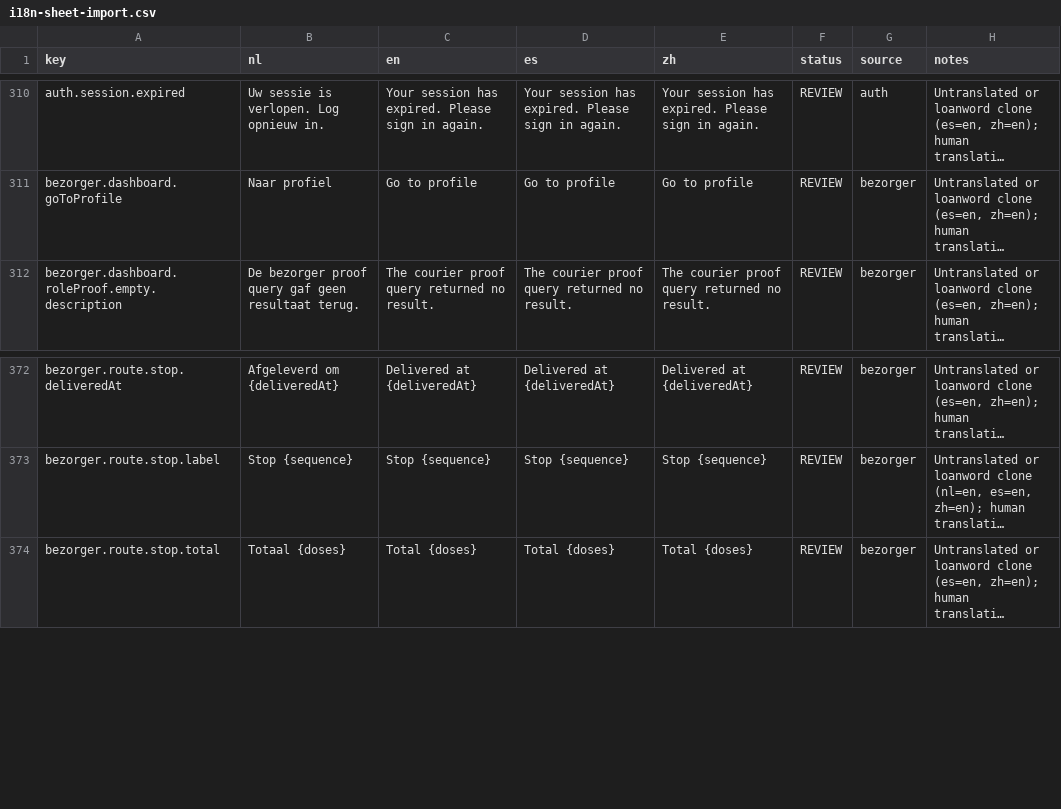
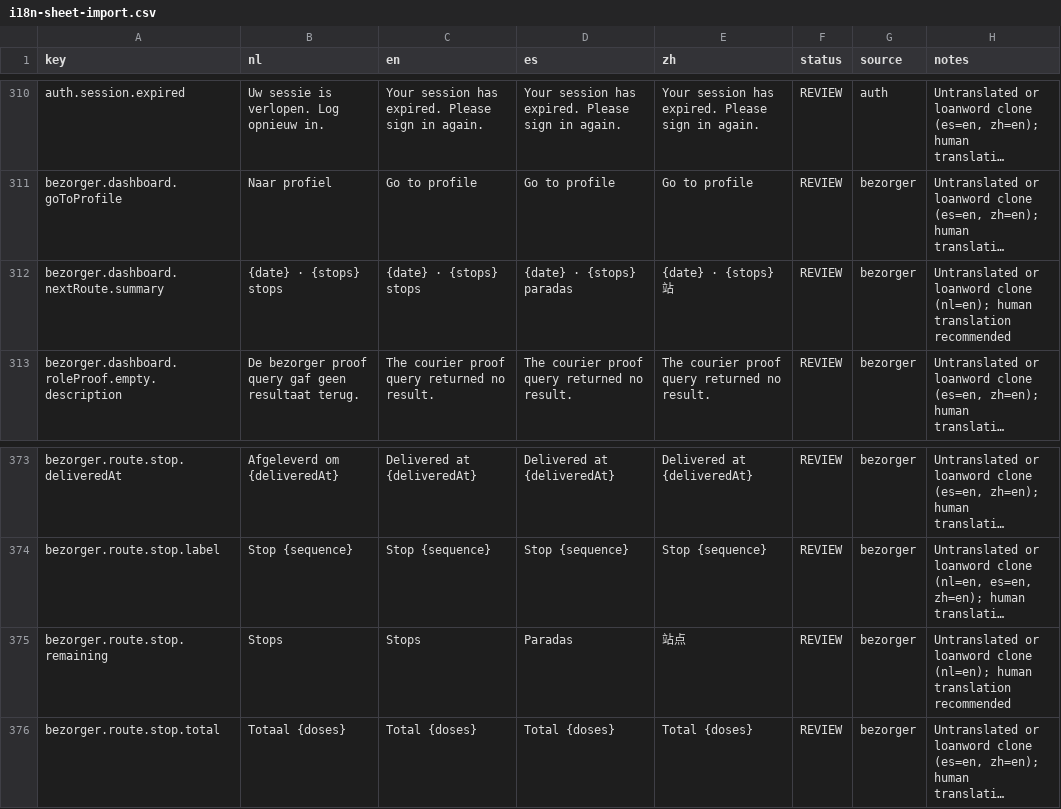
Before and after one commit to Maciej-Mitura/AFSDVaccins, a CSV file: artifacts/i18n-sheet-import.csv, drawn as a sheet; only a part is shown, gaps mark what is left out; long unchanged cells end in …; the diff names each change by its address in the sheet, - before the commit and + after, or states it on an @@ line.

```diff
--- a/artifacts/i18n-sheet-import.csv
+++ b/artifacts/i18n-sheet-import.csv
+row 312: bezorger.dashboard.nextRoute.summary | {date} · {stops} stops | {date} · {stops} stops | {date} · {stops} paradas | {date} · {stops} 站 | REVIEW | bezorger | Untranslated or loanword clone (nl=en); human translation recommended
+row 375: bezorger.route.stop.remaining | Stops | Stops | Paradas | 站点 | REVIEW | bezorger | Untranslated or loanword clone (nl=en); human translation recommended
```
Also changed, not shown: 5 other files.
